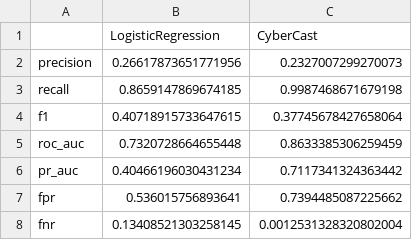
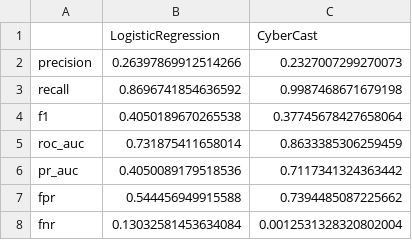
Before and after one commit to Wahulaniket/AI-based-Network-Attack-Forecasting-from-Network-Traffic-Data, a CSV file: results/metrics.csv, drawn as a sheet.

```diff
--- a/results/metrics.csv
+++ b/results/metrics.csv
@@ -1,8 +1,8 @@
 ,LogisticRegression,CyberCast
-precision,0.26617873651771956,0.2327007299270073
-recall,0.8659147869674185,0.9987468671679198
-f1,0.40718915733647615,0.37745678427658064
-roc_auc,0.7320728664655448,0.8633385306259459
-pr_auc,0.40466196030431234,0.7117341324363442
-fpr,0.536015756893641,0.7394485087225662
-fnr,0.13408521303258145,0.0012531328320802004
+precision,0.26397869912514266,0.2327007299270073
+recall,0.8696741854636592,0.9987468671679198
+f1,0.4050189670265538,0.37745678427658064
+roc_auc,0.731875411658014,0.8633385306259459
+pr_auc,0.4050089179518536,0.7117341324363442
+fpr,0.544456949915588,0.7394485087225662
+fnr,0.13032581453634084,0.0012531328320802004
```
Also changed, not shown: 39 other files.
